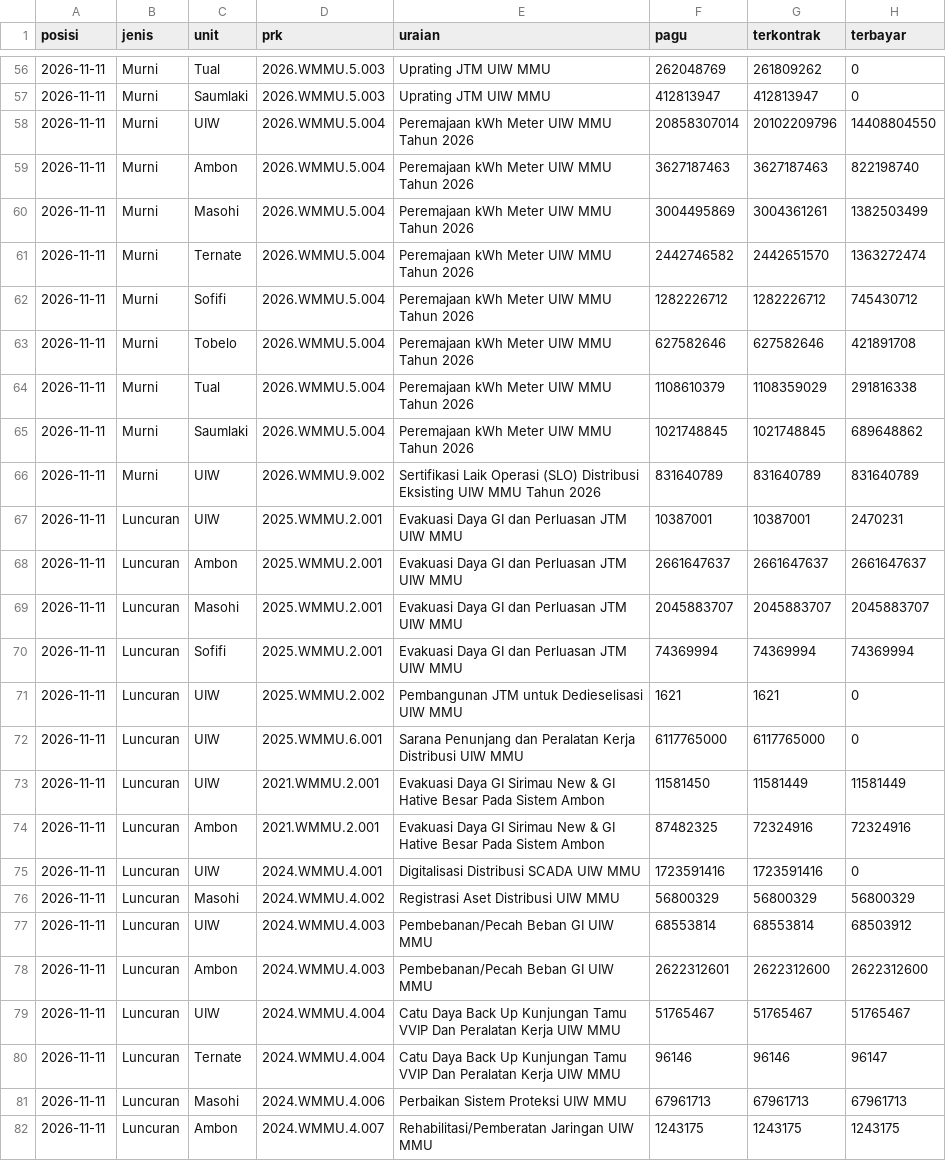
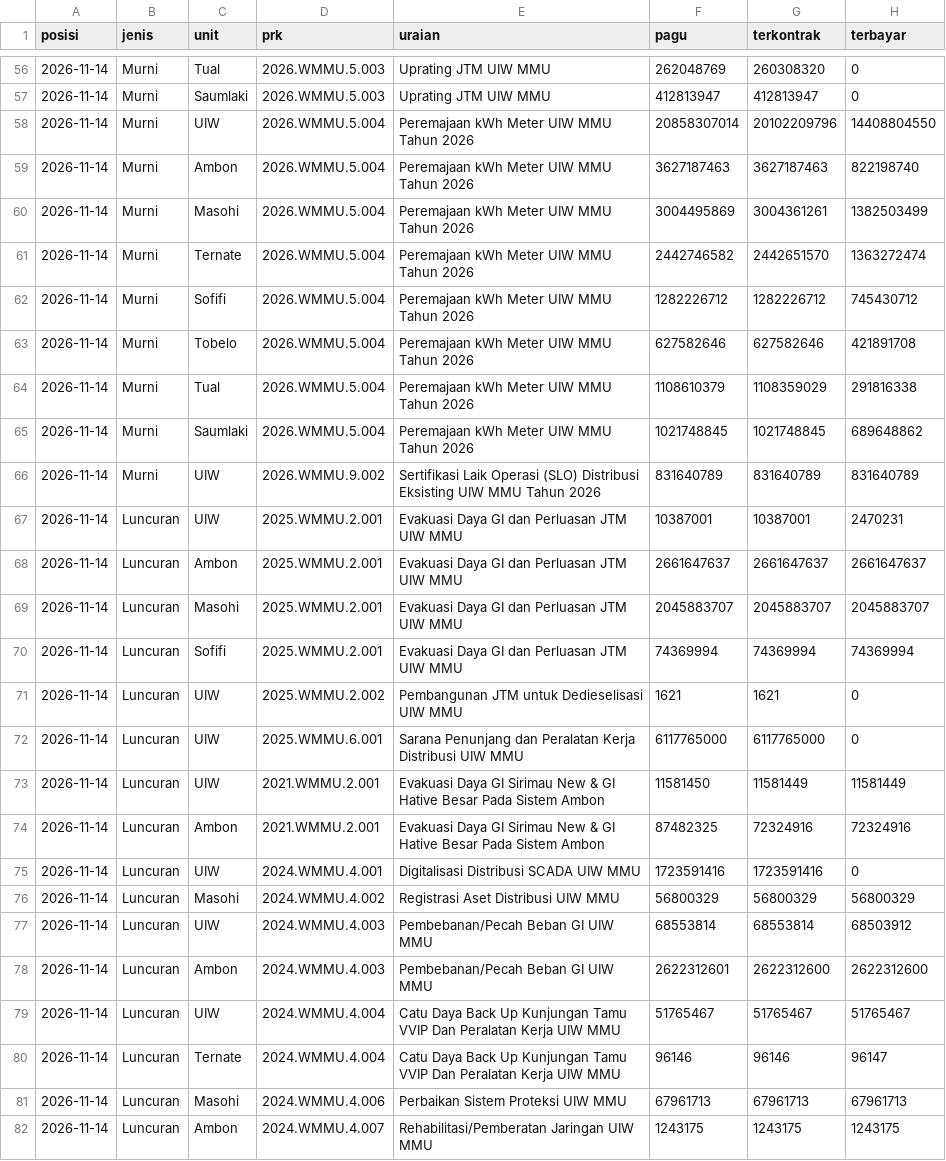
Before and after one commit to zuhal99/Dashboard-TND-UIW-MMU, a CSV file: data/ai_dist_prk.csv, drawn as a sheet; only a part is shown, gaps mark what is left out; the diff covers the shown part only; the diff names each change by its address in the sheet, - before the commit and + after, or states it on an @@ line.

```diff
--- a/data/ai_dist_prk.csv
+++ b/data/ai_dist_prk.csv
-A56:A82 (posisi): 2026-11-11
+A56:A82 (posisi): 2026-11-14
-G56 (terkontrak): 261809262
+G56 (terkontrak): 260308320
```
Also changed, not shown: 115 edited cells elsewhere in this file, data/ai_dist_kontrak.csv, 1 other file.
